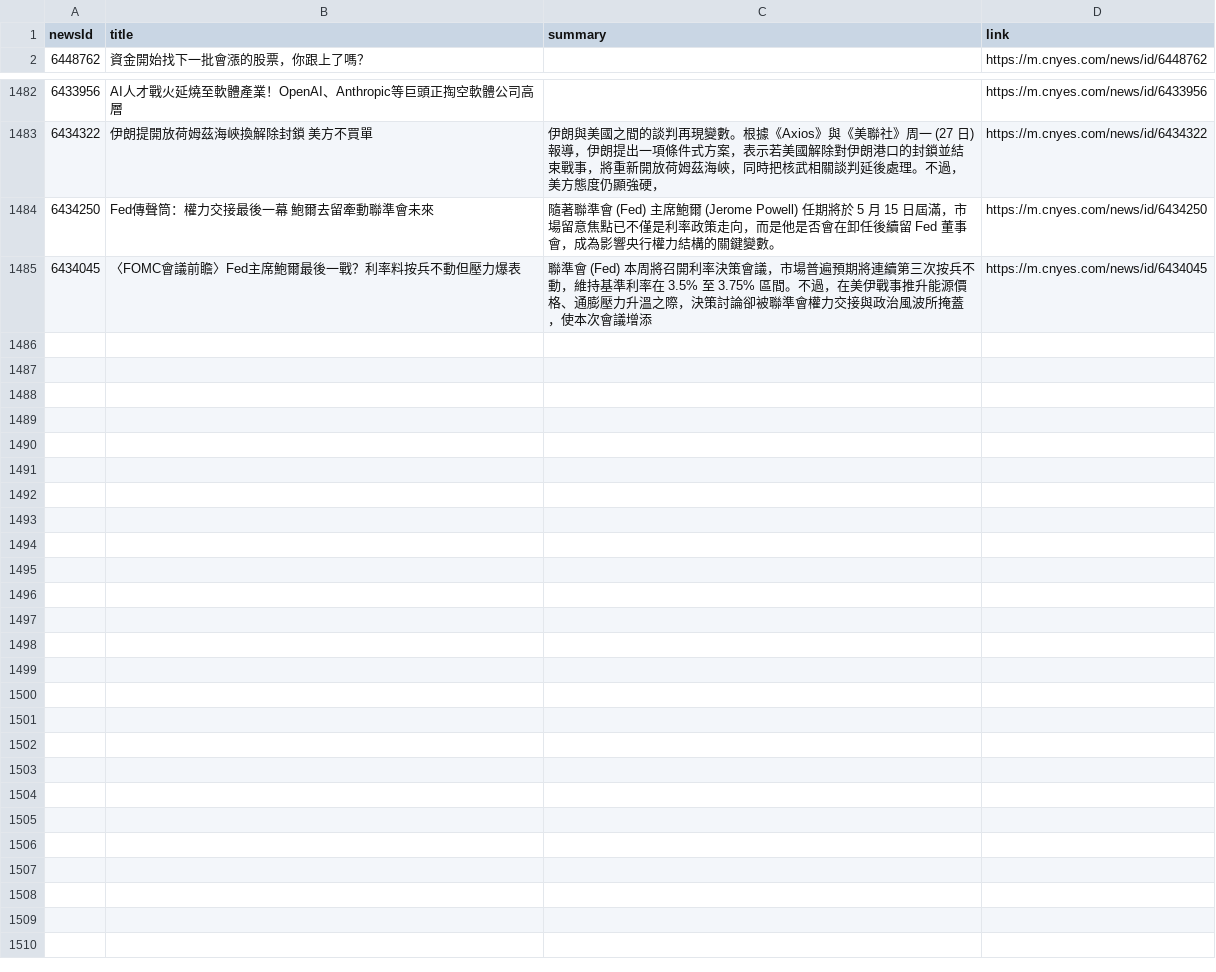
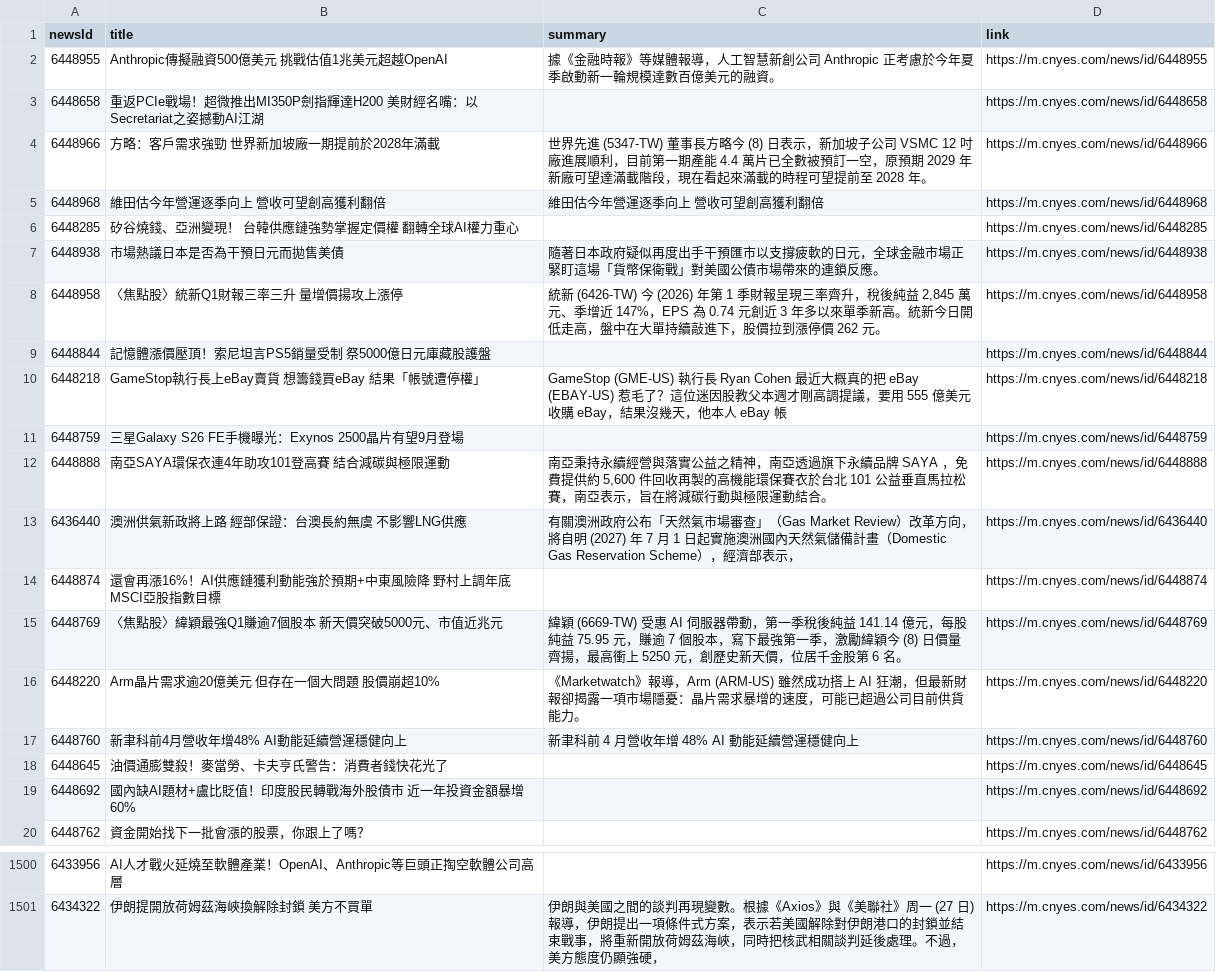
Before and after one commit to MaxDong168/test_github_actions, a CSV file: news.csv, drawn as a sheet; only a part is shown, gaps mark what is left out; removed rows and columns are numbered as before the commit, all else as after; the diff names each change by its address in the sheet, - before the commit and + after, or states it on an @@ line.

```diff
--- a/news.csv
+++ b/news.csv
+row 2: 6448955 | Anthropic傳擬融資500億美元 挑戰估值1兆美元超越OpenAI | 據《金融時報》等媒體報導，人工智慧新創公司 Anthropic 正考慮於今年夏季啟動新一輪規模達數百億美元的融資。 | https://m.cnyes.com/news/id/6448955
+row 3: 6448658 | 重返PCIe戰場！超微推出MI350P劍指輝達H200 美財經名嘴：以Secretariat之姿撼動AI江湖 |  | https://m.cnyes.com/news/id/6448658
+row 4: 6448966 | 方略：客戶需求強勁 世界新加坡廠一期提前於2028年滿載 | 世界先進 (5347-TW) 董事長方略今 (8) 日表示，新加坡子公司 VSMC 12 吋廠進展順利，目前第一期產能 4.4 萬片已全數被預訂一空，原預期 2029 年新廠可望達滿載階段，現在看起來滿載的時程可望提前至 2028 年。 | https://m.cnyes.com/news/id/6448966
+row 5: 6448968 | 維田估今年營運逐季向上 營收可望創高獲利翻倍 | 維田估今年營運逐季向上 營收可望創高獲利翻倍 | https://m.cnyes.com/news/id/6448968
+row 6: 6448285 | 矽谷燒錢、亞洲變現！ 台韓供應鏈強勢掌握定價權 翻轉全球AI權力重心 |  | https://m.cnyes.com/news/id/6448285
+row 7: 6448938 | 市場熱議日本是否為干預日元而拋售美債 | 隨著日本政府疑似再度出手干預匯市以支撐疲軟的日元，全球金融市場正緊盯這場「貨幣保衛戰」對美國公債市場帶來的連鎖反應。 | https://m.cnyes.com/news/id/6448938
+row 8: 6448958 | 〈焦點股〉統新Q1財報三率三升 量增價揚攻上漲停 | 統新 (6426-TW) 今 (2026) 年第 1 季財報呈現三率齊升，稅後純益 2,845 萬元、季增近 147%，EPS 為 0.74 元創近 3 年多以來單季新高。統新今日開低走高，盤中在大單持續敲進下，股價拉到漲停價 262 元。 | https://m.cnyes.com/news/id/6448958
+row 9: 6448844 | 記憶體漲價壓頂！索尼坦言PS5銷量受制 祭5000億日元庫藏股護盤 |  | https://m.cnyes.com/news/id/6448844
+row 10: 6448218 | GameStop執行長上eBay賣貨 想籌錢買eBay 結果「帳號遭停權」 | GameStop (GME-US) 執行長 Ryan Cohen 最近大概真的把 eBay (EBAY-US) 惹毛了？這位迷因股教父本週才剛高調提議，要用 555 億美元收購 eBay，結果沒幾天，他本人 eBay 帳 | https://m.cnyes.com/news/id/6448218
+row 11: 6448759 | 三星Galaxy S26 FE手機曝光：Exynos 2500晶片有望9月登場 |  | https://m.cnyes.com/news/id/6448759
+row 12: 6448888 | 南亞SAYA環保衣連4年助攻101登高賽 結合減碳與極限運動 | 南亞秉持永續經營與落實公益之精神，南亞透過旗下永續品牌 SAYA ，免費提供約 5,600 件回收再製的高機能環保賽衣於台北 101 公益垂直馬拉松賽，南亞表示，旨在將減碳行動與極限運動結合。 | https://m.cnyes.com/news/id/6448888
+row 13: 6436440 | 澳洲供氣新政將上路 經部保證：台澳長約無虞 不影響LNG供應 | 有關澳洲政府公布「天然氣市場審查」（Gas Market Review）改革方向，將自明 (2027) 年 7 月 1 日起實施澳洲國內天然氣儲備計畫（Domestic Gas Reservation Scheme），經濟部表示， | https://m.cnyes.com/news/id/6436440
+row 14: 6448874 | 還會再漲16%！AI供應鏈獲利動能強於預期+中東風險降 野村上調年底MSCI亞股指數目標 |  | https://m.cnyes.com/news/id/6448874
+row 15: 6448769 | 〈焦點股〉緯穎最強Q1賺逾7個股本 新天價突破5000元、市值近兆元 | 緯穎 (6669-TW) 受惠 AI 伺服器帶動，第一季稅後純益 141.14 億元，每股純益 75.95 元，賺逾 7 個股本，寫下最強第一季，激勵緯穎今 (8) 日價量齊揚，最高衝上 5250 元，創歷史新天價，位居千金股第 6 名。 | https://m.cnyes.com/news/id/6448769
+row 16: 6448220 | Arm晶片需求逾20億美元 但存在一個大問題 股價崩超10% | 《Marketwatch》報導，Arm (ARM-US) 雖然成功搭上 AI 狂潮，但最新財報卻揭露一項市場隱憂：晶片需求暴增的速度，可能已超過公司目前供貨能力。 | https://m.cnyes.com/news/id/6448220
+row 17: 6448760 | 新聿科前4月營收年增48% AI動能延續營運穩健向上 | 新聿科前 4 月營收年增 48% AI 動能延續營運穩健向上 | https://m.cnyes.com/news/id/6448760
+row 18: 6448645 | 油價通膨雙殺！麥當勞、卡夫亨氏警告：消費者錢快花光了 |  | https://m.cnyes.com/news/id/6448645
+row 19: 6448692 | 國內缺AI題材+盧比貶值！印度股民轉戰海外股債市 近一年投資金額暴增60% |  | https://m.cnyes.com/news/id/6448692
-row 1484: 6434250 | Fed傳聲筒：權力交接最後一幕 鮑爾去留牽動聯準會未來 | 隨著聯準會 (Fed) 主席鮑爾 (Jerome Powell) 任期將於 5 月 15 日屆滿，市場留意焦點已不僅是利率政策走向，而是他是否會在卸任後續留 Fed 董事會，成為影響央行權力結構的關鍵變數。 | https://m.cnyes.com/news/id/6434250
-row 1485: 6434045 | 〈FOMC會議前瞻〉Fed主席鮑爾最後一戰？利率料按兵不動但壓力爆表 | 聯準會 (Fed) 本周將召開利率決策會議，市場普遍預期將連續第三次按兵不動，維持基準利率在 3.5% 至 3.75% 區間。不過，在美伊戰事推升能源價格、通膨壓力升溫之際，決策討論卻被聯準會權力交接與政治風波所掩蓋，使本次會議增添 | https://m.cnyes.com/news/id/6434045
```
